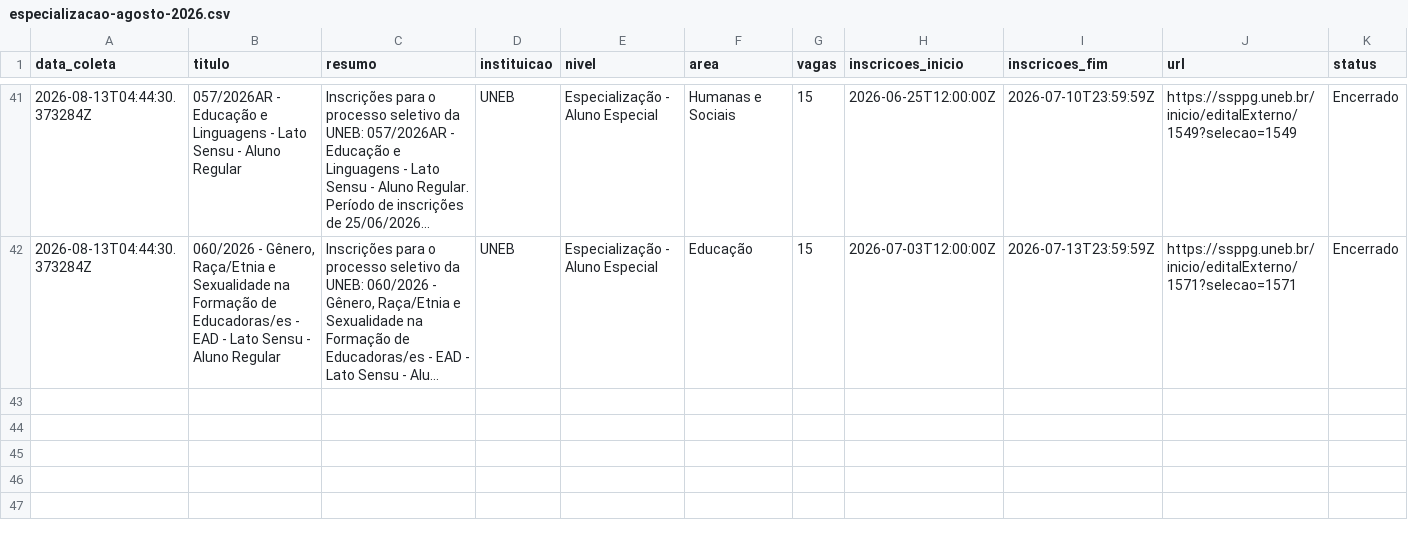
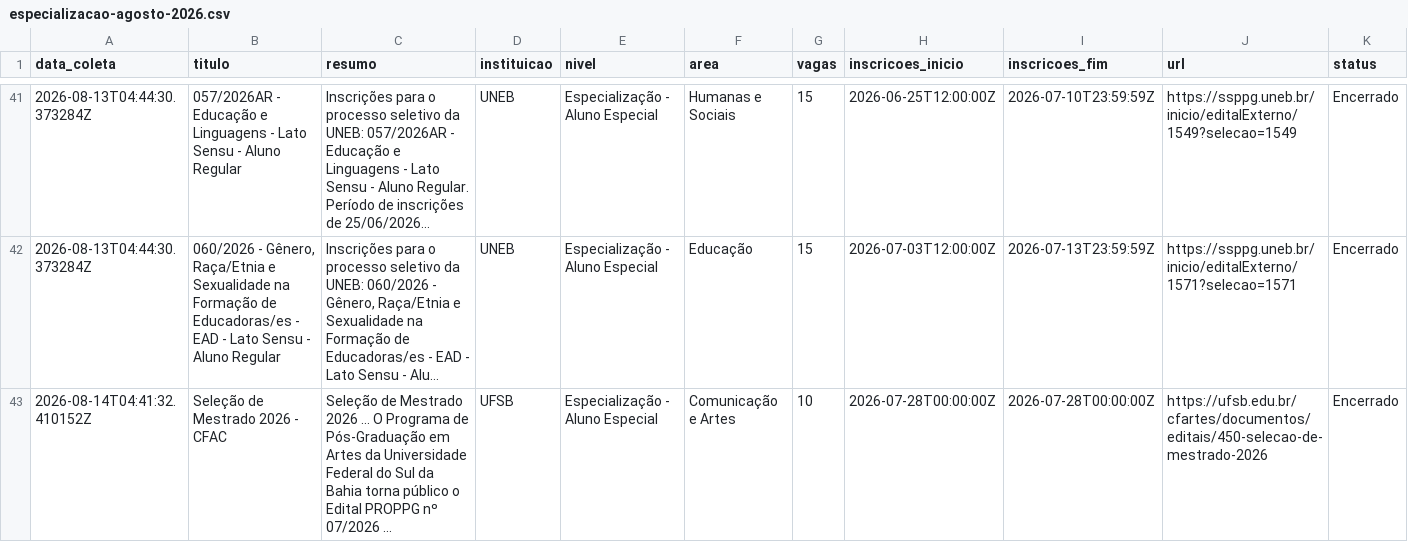
Before and after one commit to yuriluna85/pos-bahia, a CSV file: DATA/2026/08/especializacao-agosto-2026.csv, drawn as a sheet; only a part is shown, gaps mark what is left out; long unchanged cells end in …; rows hold the shown columns only; the diff covers the shown part only; the diff names each change by its address in the sheet, - before the commit and + after, or states it on an @@ line.

```diff
--- a/DATA/2026/08/especializacao-agosto-2026.csv
+++ b/DATA/2026/08/especializacao-agosto-2026.csv
+row 43: 2026-08-14T04:41:32.410152Z | Seleção de Mestrado 2026 - CFAC | Seleção de Mestrado 2026 ... O Programa de Pós-Graduação em Artes da Universidade Federal do Sul da Bahia torna público o Edital PROPPG nº 07/2026 ... | UFSB | Especialização - Aluno Especial | Comunicação e Artes | 10 | 2026-07-28T00:00:00Z | 2026-07-28T00:00:00Z | https://ufsb.edu.br/cfartes/documentos/editais/450-selecao-de-mestrado-2026 | Encerrado
```
Also changed, not shown: 2 added rows elsewhere in this file, DATA/2026/aluno-especial.csv, DATA/2026/doutorado.csv, 9 other files.
